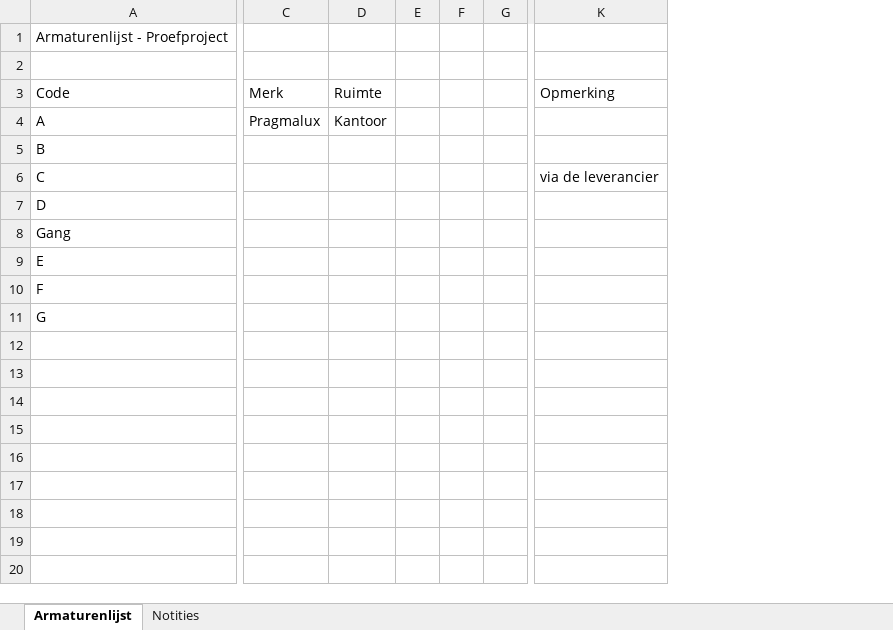
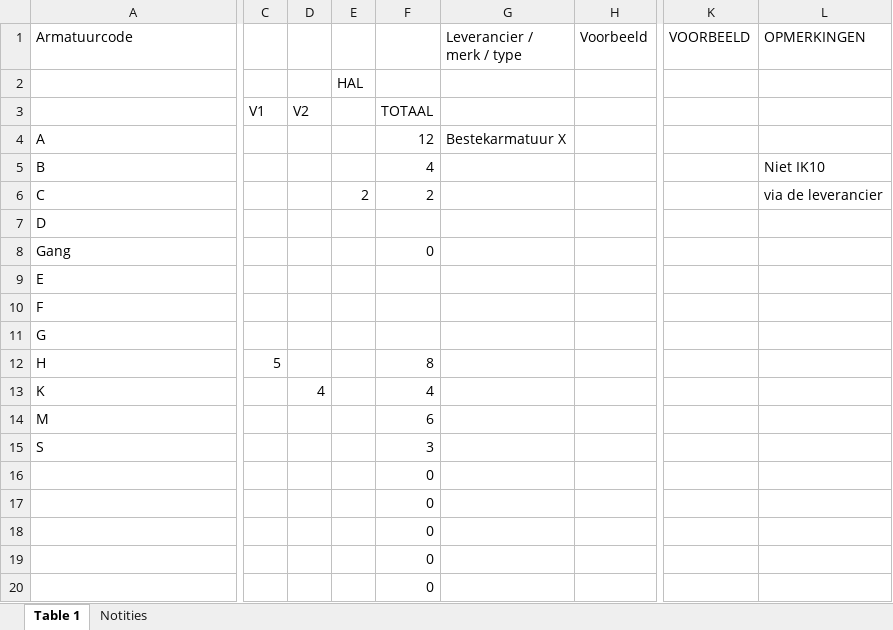
Before and after one commit to Karlijnlemmens/3faserails, an Excel workbook: tools/proef-armaturen.xlsx, sheet Table 1, drawn as a sheet; only a part is shown, gaps mark what is left out; values as stored, in another font and other column widths than the file's, no borders; removed rows and columns are numbered as before the commit, all else as after; rows hold the shown columns only; the diff covers the shown part only; the diff names each change by its address in the sheet, - before the commit and + after, or states it on an @@ line.

```diff
--- a/tools/proef-armaturen.xlsx (sheet Table 1)
+++ b/tools/proef-armaturen.xlsx (sheet Table 1)
-sheet tab: Armaturenlijst
+sheet tab: Table 1
-column C, row 4: Pragmalux
-column D, row 4: Kantoor
-column E, empty
-column F, empty
-column G, empty
+column C, empty
+column D, empty
+column E, row 6: 2
+column F, rows 4-8: 12 | 4 | 2 |  | 0
+column G (Leverancier / merk / type), row 4: Bestekarmatuur X
+column H (Voorbeeld), empty
+column K (VOORBEELD), empty
-row 1: Armaturenlijst - Proefproject
-row 1: (empty)
+row 1: Armatuurcode |  |  |  |  | Leverancier / merk / type | Voorbeeld | VOORBEELD | OPMERKINGEN
-row 3: Code | Merk | Ruimte |  |  |  | Opmerking
+row 2:  |  |  | HAL
+row 3:  | V1 | V2 |  | TOTAAL
-L5 (OPMERKINGEN): (empty)
+L5 (OPMERKINGEN): Niet IK10
+row 12: H | 5 |  |  | 8
+row 13: K |  | 4 |  | 4
+row 14: M |  |  |  | 6
+row 15: S |  |  |  | 3
+row 16:  |  |  |  | 0
+row 17:  |  |  |  | 0
+row 18:  |  |  |  | 0
+row 19:  |  |  |  | 0
+row 20:  |  |  |  | 0
```
Also changed, not shown: 1 removed column and merged cells elsewhere in this sheet, 11 other files.
